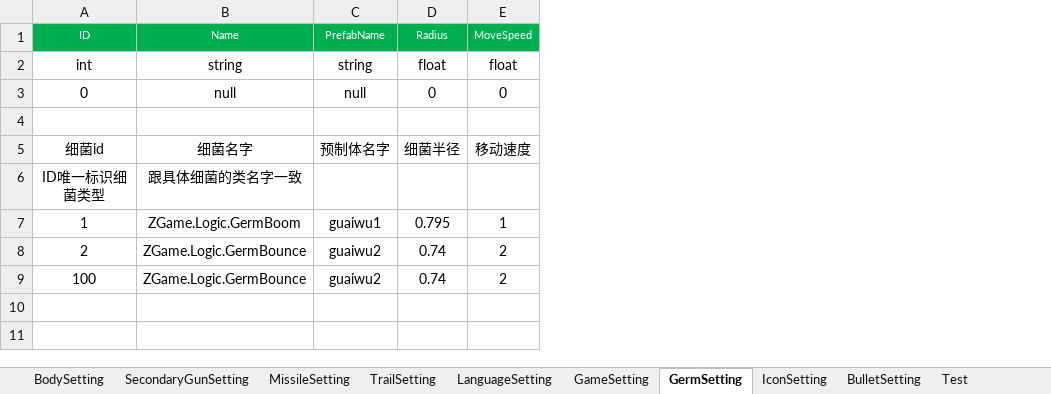
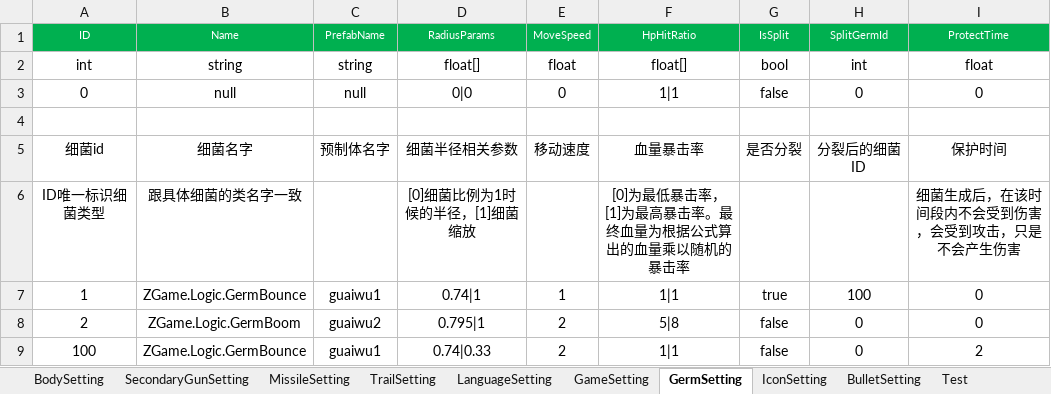
Before and after one commit to iningwei/ExcelTool, an Excel workbook: ExcelTool/bin/table/demo.xlsx, sheet GermSetting, drawn as a sheet; values as stored, in another font and other column widths than the file's, no borders; removed rows and columns are numbered as before the commit, all else as after; the diff names each change by its address in the sheet, - before the commit and + after, or states it on an @@ line.

```diff
--- a/ExcelTool/bin/table/demo.xlsx (sheet GermSetting)
+++ b/ExcelTool/bin/table/demo.xlsx (sheet GermSetting)
-column D, rows 1-9: Radius | float | 0 |  | 细菌半径 |  | 0.795 | 0.74 | 0.74
+column D, rows 1-9: RadiusParams | float[] | 0|0 |  | 细菌半径相关参数 | [0]细菌比例为1时候的半径，[1]细菌缩放 | 0.74|1 | 0.795|1 | 0.74|0.33
+column F, rows 1-9: HpHitRatio | float[] | 1|1 |  | 血量暴击率 | [0]为最低暴击率，[1]为最高暴击率。最终血量为根据公式算出的血量乘以随机的暴击率 | 1|1 | 5|8 | 1|1
+column G, rows 1-9: IsSplit | bool | false |  | 是否分裂 |  | true | false | false
+column H, rows 1-9: SplitGermId | int | 0 |  | 分裂后的细菌ID |  | 100 | 0 | 0
+column I, rows 1-9: ProtectTime | float | 0 |  | 保护时间 | 细菌生成后，在该时间段内不会受到伤害，会受到攻击，只是不会产生伤害 | 0 | 0 | 2
-B7: ZGame.Logic.GermBoom
+B7: ZGame.Logic.GermBounce
-B8: ZGame.Logic.GermBounce
+B8: ZGame.Logic.GermBoom
-C9: guaiwu2
+C9: guaiwu1
```
Also changed, not shown: sheet SecondaryGunSetting, sheet BulletSetting, sheet MissileSetting, sheet TrailSetting, sheet BodySetting, sheet LanguageSetting, 1 more sheet, 27 other files.
